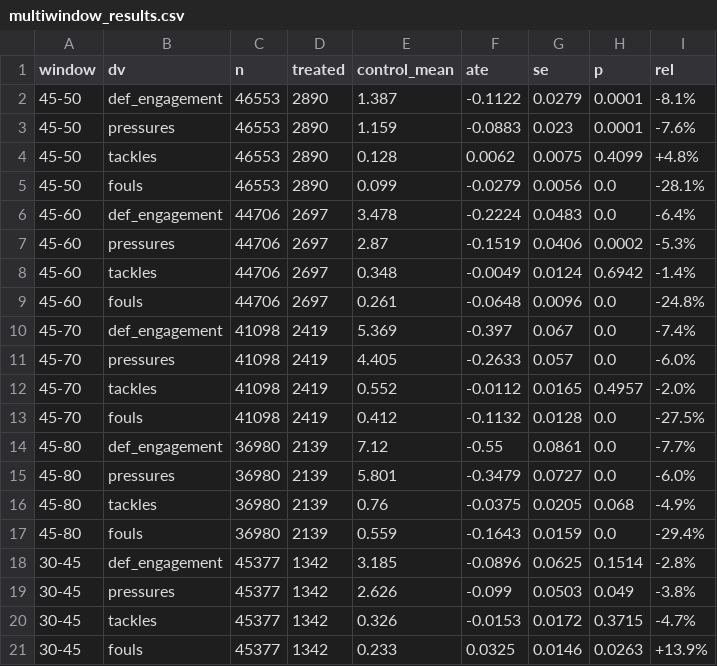
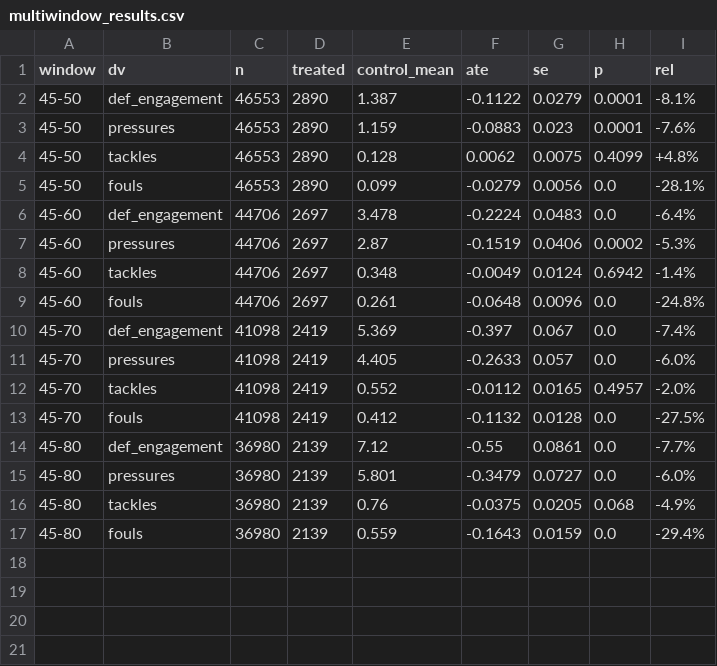
Before and after one commit to olivermueller/yellowcard, a CSV file: data/multiwindow_results.csv, drawn as a sheet; the diff names each change by its address in the sheet, - before the commit and + after, or states it on an @@ line.

```diff
--- a/data/multiwindow_results.csv
+++ b/data/multiwindow_results.csv
-row 18: 30-45 | def_engagement | 45377 | 1342 | 3.185 | -0.0896 | 0.0625 | 0.1514 | -2.8%
-row 19: 30-45 | pressures | 45377 | 1342 | 2.626 | -0.099 | 0.0503 | 0.049 | -3.8%
-row 20: 30-45 | tackles | 45377 | 1342 | 0.326 | -0.0153 | 0.0172 | 0.3715 | -4.7%
-row 21: 30-45 | fouls | 45377 | 1342 | 0.233 | 0.0325 | 0.0146 | 0.0263 | +13.9%
```
Also changed, not shown: data/hte_joint_blocks.csv, data/hte_joint_coefs.csv, 5 other files.
